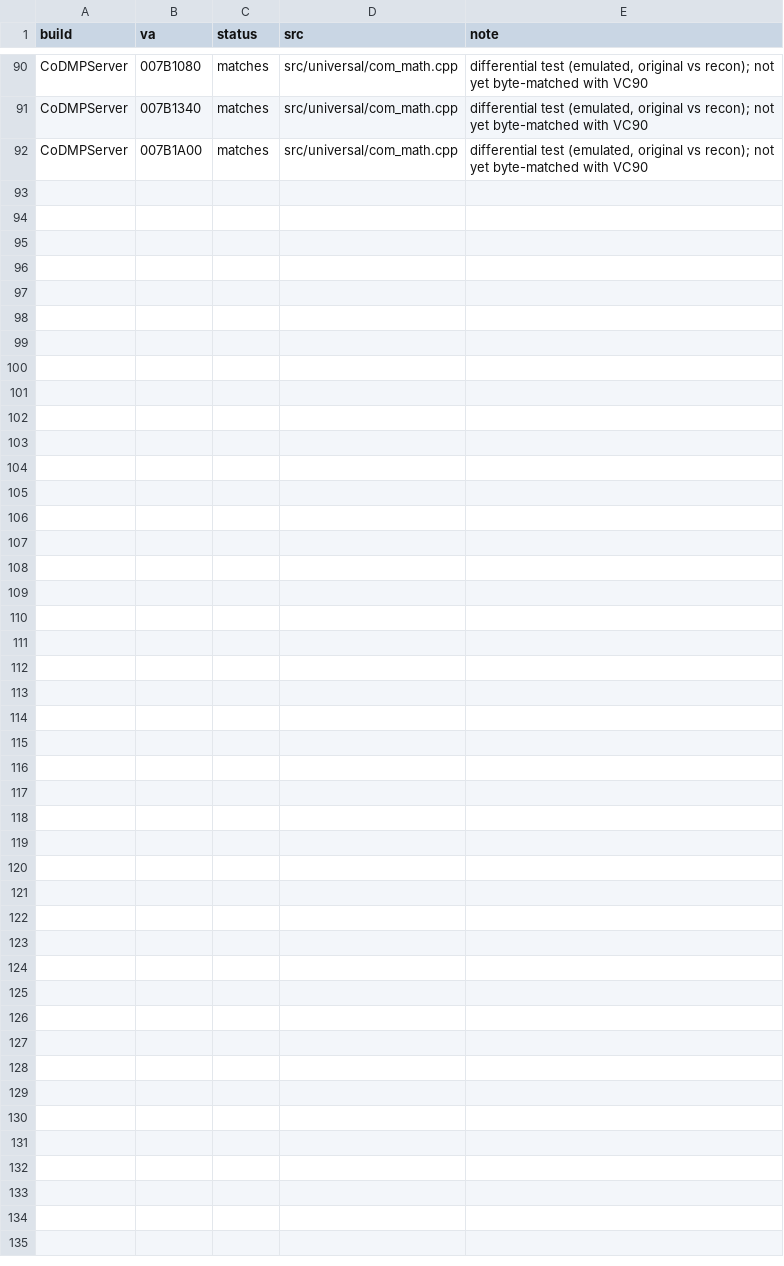
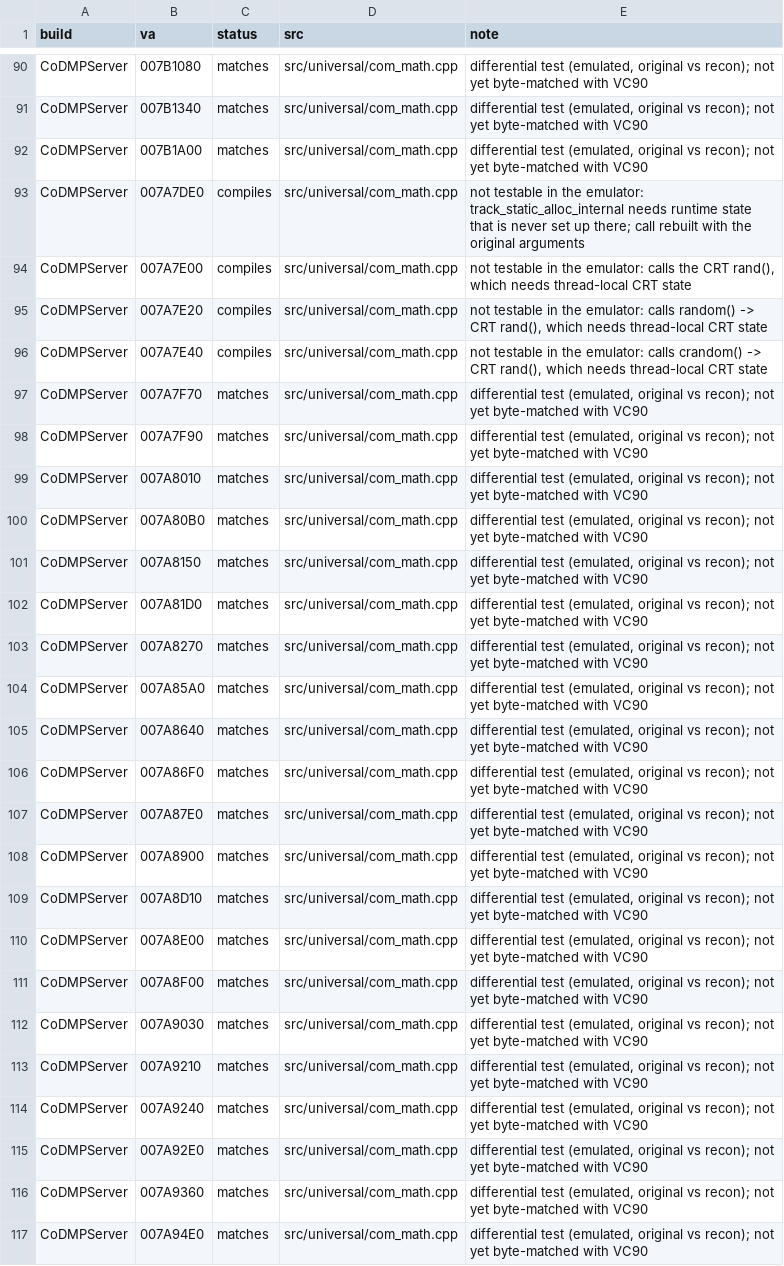
Before and after one commit to lizardpeter/black-ops-1-decomp, a TSV file: records/functions.tsv, drawn as a sheet; only a part is shown, gaps mark what is left out; the diff names each change by its address in the sheet, - before the commit and + after, or states it on an @@ line.

```diff
--- a/records/functions.tsv
+++ b/records/functions.tsv
+row 93: CoDMPServer | 007A7DE0 | compiles | src/universal/com_math.cpp | not testable in the emulator: track_static_alloc_internal needs runtime state that is never set up there; call rebuilt with the original arguments
+row 94: CoDMPServer | 007A7E00 | compiles | src/universal/com_math.cpp | not testable in the emulator: calls the CRT rand(), which needs thread-local CRT state
+row 95: CoDMPServer | 007A7E20 | compiles | src/universal/com_math.cpp | not testable in the emulator: calls random() -> CRT rand(), which needs thread-local CRT state
+row 96: CoDMPServer | 007A7E40 | compiles | src/universal/com_math.cpp | not testable in the emulator: calls crandom() -> CRT rand(), which needs thread-local CRT state
+row 97: CoDMPServer | 007A7F70 | matches | src/universal/com_math.cpp | differential test (emulated, original vs recon); not yet byte-matched with VC90
+row 98: CoDMPServer | 007A7F90 | matches | src/universal/com_math.cpp | differential test (emulated, original vs recon); not yet byte-matched with VC90
+row 99: CoDMPServer | 007A8010 | matches | src/universal/com_math.cpp | differential test (emulated, original vs recon); not yet byte-matched with VC90
+row 100: CoDMPServer | 007A80B0 | matches | src/universal/com_math.cpp | differential test (emulated, original vs recon); not yet byte-matched with VC90
+row 101: CoDMPServer | 007A8150 | matches | src/universal/com_math.cpp | differential test (emulated, original vs recon); not yet byte-matched with VC90
+row 102: CoDMPServer | 007A81D0 | matches | src/universal/com_math.cpp | differential test (emulated, original vs recon); not yet byte-matched with VC90
+row 103: CoDMPServer | 007A8270 | matches | src/universal/com_math.cpp | differential test (emulated, original vs recon); not yet byte-matched with VC90
+row 104: CoDMPServer | 007A85A0 | matches | src/universal/com_math.cpp | differential test (emulated, original vs recon); not yet byte-matched with VC90
+row 105: CoDMPServer | 007A8640 | matches | src/universal/com_math.cpp | differential test (emulated, original vs recon); not yet byte-matched with VC90
+row 106: CoDMPServer | 007A86F0 | matches | src/universal/com_math.cpp | differential test (emulated, original vs recon); not yet byte-matched with VC90
+row 107: CoDMPServer | 007A87E0 | matches | src/universal/com_math.cpp | differential test (emulated, original vs recon); not yet byte-matched with VC90
+row 108: CoDMPServer | 007A8900 | matches | src/universal/com_math.cpp | differential test (emulated, original vs recon); not yet byte-matched with VC90
+row 109: CoDMPServer | 007A8D10 | matches | src/universal/com_math.cpp | differential test (emulated, original vs recon); not yet byte-matched with VC90
+row 110: CoDMPServer | 007A8E00 | matches | src/universal/com_math.cpp | differential test (emulated, original vs recon); not yet byte-matched with VC90
+row 111: CoDMPServer | 007A8F00 | matches | src/universal/com_math.cpp | differential test (emulated, original vs recon); not yet byte-matched with VC90
+row 112: CoDMPServer | 007A9030 | matches | src/universal/com_math.cpp | differential test (emulated, original vs recon); not yet byte-matched with VC90
+row 113: CoDMPServer | 007A9210 | matches | src/universal/com_math.cpp | differential test (emulated, original vs recon); not yet byte-matched with VC90
+row 114: CoDMPServer | 007A9240 | matches | src/universal/com_math.cpp | differential test (emulated, original vs recon); not yet byte-matched with VC90
+row 115: CoDMPServer | 007A92E0 | matches | src/universal/com_math.cpp | differential test (emulated, original vs recon); not yet byte-matched with VC90
+row 116: CoDMPServer | 007A9360 | matches | src/universal/com_math.cpp | differential test (emulated, original vs recon); not yet byte-matched with VC90
+row 117: CoDMPServer | 007A94E0 | matches | src/universal/com_math.cpp | differential test (emulated, original vs recon); not yet byte-matched with VC90
```
Also changed, not shown: 6 other files.
